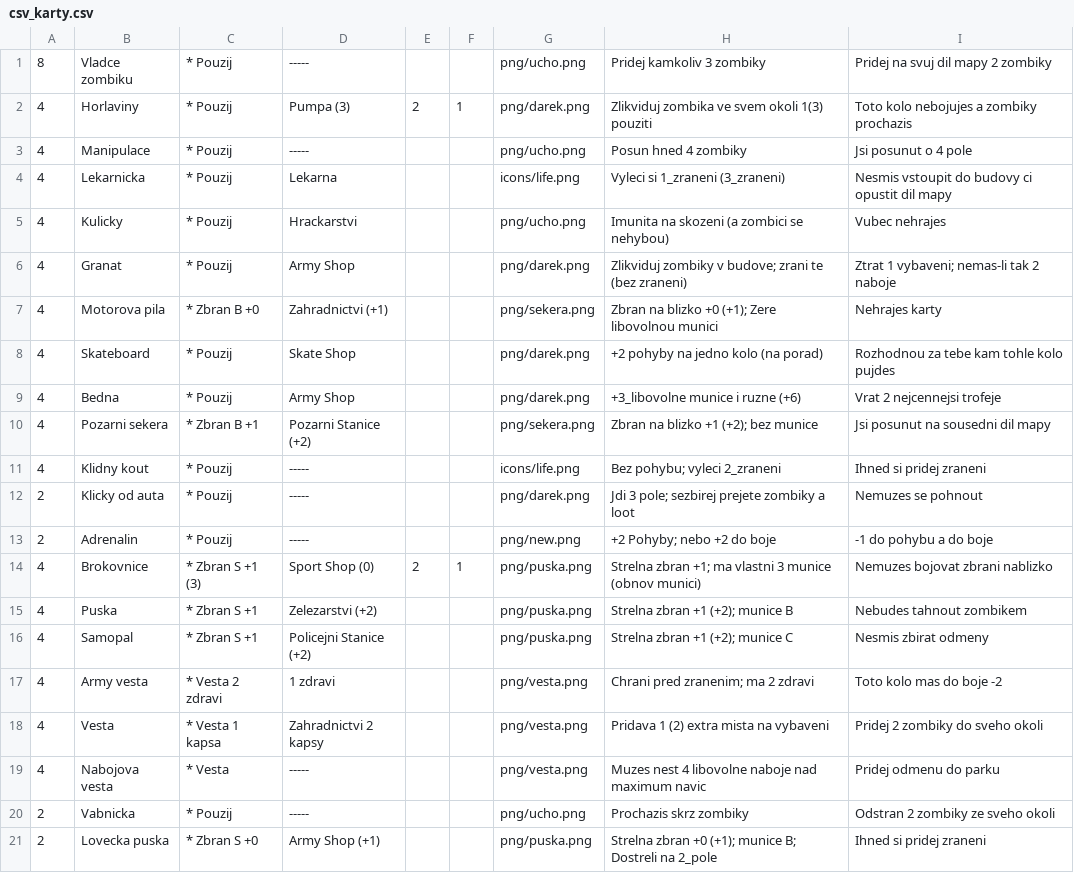
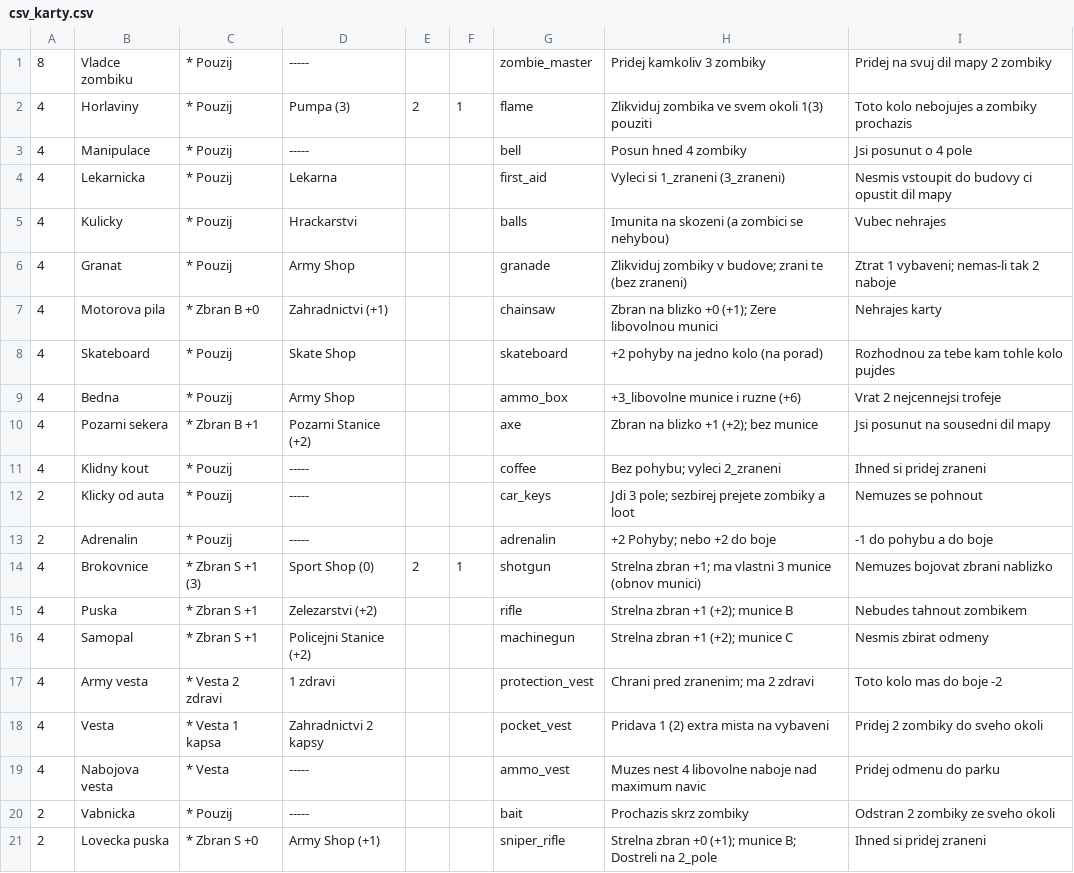
Before and after one commit to gdarai/cardgames, a CSV file: zombies_doom/cards/csv_karty.csv, drawn as a sheet.

```diff
--- a/zombies_doom/cards/csv_karty.csv
+++ b/zombies_doom/cards/csv_karty.csv
@@ -1,21 +1,21 @@
-8,Vladce zombiku,* Pouzij,-----,,,png/ucho.png,Pridej kamkoliv 3 zombiky,Pridej na svuj dil mapy 2 zombiky
-4,Horlaviny,* Pouzij,Pumpa (3),2,1,png/darek.png,Zlikviduj zombika ve svem okoli 1(3) pouziti,Toto kolo nebojujes a zombiky prochazis
-4,Manipulace,* Pouzij,-----,,,png/ucho.png,Posun hned 4 zombiky,Jsi posunut o 4 pole
-4,Lekarnicka,* Pouzij,Lekarna,,,icons/life.png,Vyleci si 1_zraneni (3_zraneni),Nesmis vstoupit do budovy ci opustit dil mapy
-4,Kulicky,* Pouzij,Hrackarstvi,,,png/ucho.png,Imunita na skozeni (a zombici se nehybou),Vubec nehrajes
-4,Granat,* Pouzij,Army Shop,,,png/darek.png,Zlikviduj zombiky v budove; zrani te (bez zraneni),Ztrat 1 vybaveni; nemas-li tak 2 naboje
-4,Motorova pila,* Zbran B +0,Zahradnictvi (+1),,,png/sekera.png,Zbran na blizko +0 (+1); Zere libovolnou munici,Nehrajes karty
-4,Skateboard,* Pouzij,Skate Shop,,,png/darek.png,+2 pohyby na jedno kolo (na porad),Rozhodnou za tebe kam tohle kolo pujdes
-4,Bedna,* Pouzij,Army Shop,,,png/darek.png,+3_libovolne munice i ruzne (+6),Vrat 2 nejcennejsi trofeje
-4,Pozarni sekera,* Zbran B +1,Pozarni Stanice (+2),,,png/sekera.png,Zbran na blizko +1 (+2); bez munice,Jsi posunut na sousedni dil mapy
-4,Klidny kout,* Pouzij,-----,,,icons/life.png,Bez pohybu; vyleci 2_zraneni,Ihned si pridej zraneni
-2,Klicky od auta,* Pouzij,-----,,,png/darek.png,Jdi 3 pole; sezbirej prejete zombiky a loot,Nemuzes se pohnout
-2,Adrenalin,* Pouzij,-----,,,png/new.png,+2 Pohyby; nebo +2 do boje,-1 do pohybu a do boje
-4,Brokovnice,* Zbran S +1 (3),Sport Shop (0),2,1,png/puska.png,Strelna zbran +1; ma vlastni 3 munice (obnov munici),Nemuzes bojovat zbrani nablizko
-4,Puska,* Zbran S +1,Zelezarstvi (+2),,,png/puska.png,Strelna zbran +1 (+2); munice B,Nebudes tahnout zombikem
-4,Samopal,* Zbran S +1,Policejni Stanice (+2),,,png/puska.png,Strelna zbran +1 (+2); munice C,Nesmis zbirat odmeny
-4,Army vesta,* Vesta 2 zdravi,1 zdravi,,,png/vesta.png,Chrani pred zranenim; ma 2 zdravi,Toto kolo mas do boje -2
-4,Vesta,* Vesta 1 kapsa,Zahradnictvi 2 kapsy,,,png/vesta.png,Pridava 1 (2) extra mista na vybaveni,Pridej 2 zombiky do sveho okoli
-4,Nabojova vesta,* Vesta,-----,,,png/vesta.png,Muzes nest 4 libovolne naboje nad maximum navic,Pridej odmenu do parku
-2,Vabnicka,* Pouzij,-----,,,png/ucho.png,Prochazis skrz zombiky,Odstran 2 zombiky ze sveho okoli
-2,Lovecka puska,* Zbran S +0,Army Shop (+1),,,png/puska.png,Strelna zbran +0 (+1); munice B; Dostreli na 2_pole,Ihned si pridej zraneni
+8,Vladce zombiku,* Pouzij,-----,,,zombie_master,Pridej kamkoliv 3 zombiky,Pridej na svuj dil mapy 2 zombiky
+4,Horlaviny,* Pouzij,Pumpa (3),2,1,flame,Zlikviduj zombika ve svem okoli 1(3) pouziti,Toto kolo nebojujes a zombiky prochazis
+4,Manipulace,* Pouzij,-----,,,bell,Posun hned 4 zombiky,Jsi posunut o 4 pole
+4,Lekarnicka,* Pouzij,Lekarna,,,first_aid,Vyleci si 1_zraneni (3_zraneni),Nesmis vstoupit do budovy ci opustit dil mapy
+4,Kulicky,* Pouzij,Hrackarstvi,,,balls,Imunita na skozeni (a zombici se nehybou),Vubec nehrajes
+4,Granat,* Pouzij,Army Shop,,,granade,Zlikviduj zombiky v budove; zrani te (bez zraneni),Ztrat 1 vybaveni; nemas-li tak 2 naboje
+4,Motorova pila,* Zbran B +0,Zahradnictvi (+1),,,chainsaw,Zbran na blizko +0 (+1); Zere libovolnou munici,Nehrajes karty
+4,Skateboard,* Pouzij,Skate Shop,,,skateboard,+2 pohyby na jedno kolo (na porad),Rozhodnou za tebe kam tohle kolo pujdes
+4,Bedna,* Pouzij,Army Shop,,,ammo_box,+3_libovolne munice i ruzne (+6),Vrat 2 nejcennejsi trofeje
+4,Pozarni sekera,* Zbran B +1,Pozarni Stanice (+2),,,axe,Zbran na blizko +1 (+2); bez munice,Jsi posunut na sousedni dil mapy
+4,Klidny kout,* Pouzij,-----,,,coffee,Bez pohybu; vyleci 2_zraneni,Ihned si pridej zraneni
+2,Klicky od auta,* Pouzij,-----,,,car_keys,Jdi 3 pole; sezbirej prejete zombiky a loot,Nemuzes se pohnout
+2,Adrenalin,* Pouzij,-----,,,adrenalin,+2 Pohyby; nebo +2 do boje,-1 do pohybu a do boje
+4,Brokovnice,* Zbran S +1 (3),Sport Shop (0),2,1,shotgun,Strelna zbran +1; ma vlastni 3 munice (obnov munici),Nemuzes bojovat zbrani nablizko
+4,Puska,* Zbran S +1,Zelezarstvi (+2),,,rifle,Strelna zbran +1 (+2); munice B,Nebudes tahnout zombikem
+4,Samopal,* Zbran S +1,Policejni Stanice (+2),,,machinegun,Strelna zbran +1 (+2); munice C,Nesmis zbirat odmeny
+4,Army vesta,* Vesta 2 zdravi,1 zdravi,,,protection_vest,Chrani pred zranenim; ma 2 zdravi,Toto kolo mas do boje -2
+4,Vesta,* Vesta 1 kapsa,Zahradnictvi 2 kapsy,,,pocket_vest,Pridava 1 (2) extra mista na vybaveni,Pridej 2 zombiky do sveho okoli
+4,Nabojova vesta,* Vesta,-----,,,ammo_vest,Muzes nest 4 libovolne naboje nad maximum navic,Pridej odmenu do parku
+2,Vabnicka,* Pouzij,-----,,,bait,Prochazis skrz zombiky,Odstran 2 zombiky ze sveho okoli
+2,Lovecka puska,* Zbran S +0,Army Shop (+1),,,sniper_rifle,Strelna zbran +0 (+1); munice B; Dostreli na 2_pole,Ihned si pridej zraneni
```
Also changed, not shown: zombies_doom/cards/csv_map.csv, 33 other files.
